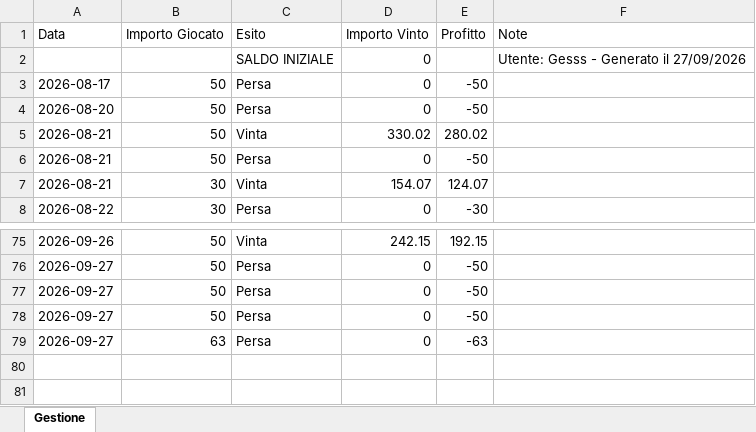
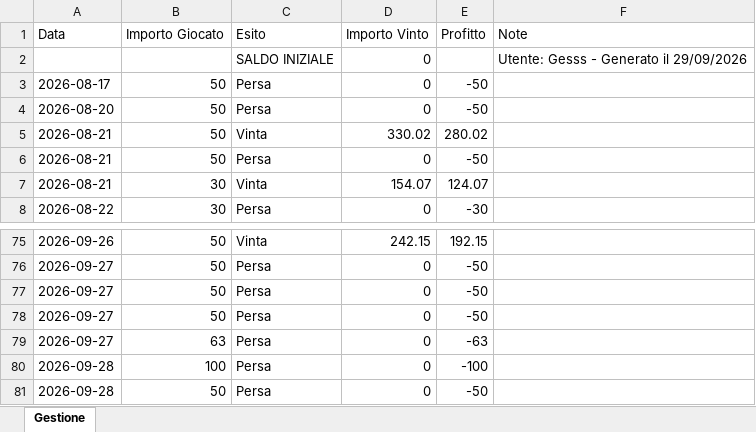
Before and after one commit to Gesss26/GesssAI-Pro---Auto, an Excel workbook: excel/gestione_Gesss.xlsx, sheet Gestione, drawn as a sheet; only a part is shown, gaps mark what is left out; values as stored, in another font and other column widths than the file's, no borders; the diff names each change by its address in the sheet, - before the commit and + after, or states it on an @@ line.

Commit message:
Update Gesss - 2026-09-29T14:31:15

```diff
--- a/excel/gestione_Gesss.xlsx (sheet Gestione)
+++ b/excel/gestione_Gesss.xlsx (sheet Gestione)
-F2 (Note): Utente: Gesss - Generato il 27/09/2026
+F2 (Note): Utente: Gesss - Generato il 29/09/2026
+row 80: 2026-09-28 | 100 | Persa | 0 | -100
+row 81: 2026-09-28 | 50 | Persa | 0 | -50
```
